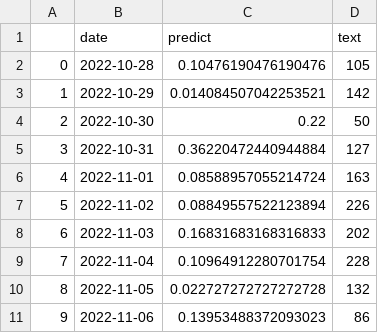
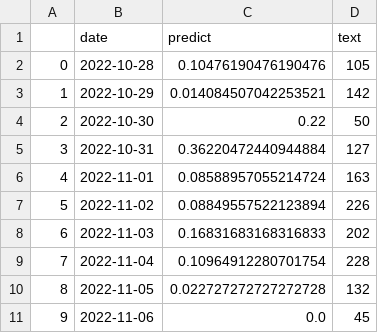
Before and after one commit to koba4444/Pet_RedditWSB_SentimentDinamics, a CSV file: streamlit/output.csv, drawn as a sheet.

Commit message:
Revert "v1. some changes in streamlit"
This reverts commit 023b6a0b586390be12244b6c2950ebc55b8351f3.

```diff
--- a/streamlit/output.csv
+++ b/streamlit/output.csv
@@ -10,2 +10,2 @@
 8,2022-11-05,0.022727272727272728,132
-9,2022-11-06,0.13953488372093023,86
+9,2022-11-06,0.0,45
```
Also changed, not shown: 4 other files.
